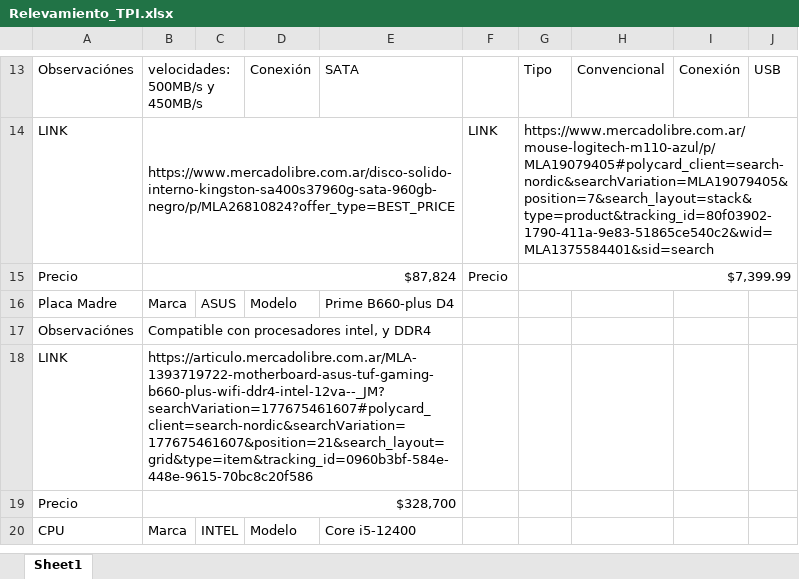
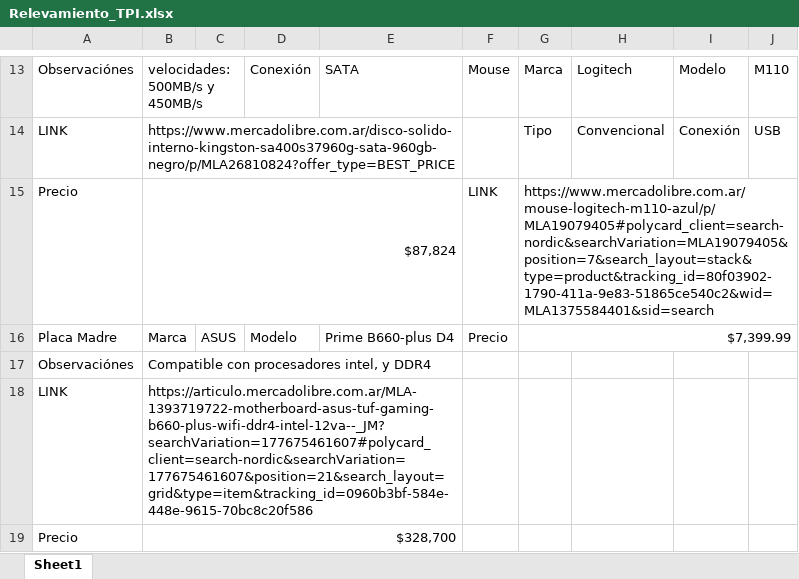
Before and after one commit to Gioxed/TPI_2024, an Excel workbook: Pre-Entregas/Hardware/Relevamiento_TPI.xlsx, sheet Sheet1, drawn as a sheet; only a part is shown, gaps mark what is left out; the shorter side is filled out with more unchanged rows; values as stored, in another font and other column widths than the file's, no cell formats; conditional formats not drawn; removed rows and columns are numbered as before the commit, all else as after; the diff covers the shown part only; the diff names each change by its address in the sheet, - before the commit and + after, or states it on an @@ line.

```diff
--- a/Pre-Entregas/Hardware/Relevamiento_TPI.xlsx (sheet Sheet1)
+++ b/Pre-Entregas/Hardware/Relevamiento_TPI.xlsx (sheet Sheet1)
-F13: (empty)
+F13: Mouse
-G13: Tipo
+G13: Marca
-H13: Convencional
+H13: Logitech
-I13: Conexión
+I13: Modelo
-J13: USB
+J13: M110
-row 14: LINK | https://www.mercadolibre.com.ar/disco-solido-interno-kingston-sa400s37960g-sata-960gb-negro/p/MLA26810824?offer_type=BEST_PRICE |  |  |  | LINK | https://www.mercadolibre.com.ar/mouse-logitech-m110-azul/p/MLA19079405#polycard_client=search-nordic&searchVariation=MLA19079405&position=7&search_layout=stack&type=product&tracking_id=80f03902-1790-411a-9e83-51865ce540c2&wid=MLA1375584401&sid=search
+row 14: LINK | https://www.mercadolibre.com.ar/disco-solido-interno-kingston-sa400s37960g-sata-960gb-negro/p/MLA26810824?offer_type=BEST_PRICE |  |  |  |  | Tipo | Convencional | Conexión | USB
-F15: Precio
+F15: LINK
-G15: $7,399.99
+G15: https://www.mercadolibre.com.ar/mouse-logitech-m110-azul/p/MLA19079405#polycard_client=search-nordic&searchVariation=MLA19079405&position=7&search_layout=stack&type=product&tracking_id=80f03902-1790-411a-9e83-51865ce540c2&wid=MLA1375584401&sid=search
-F16: (empty)
+F16: Precio
-G16: (empty)
+G16: $7,399.99
+G16:J16 merged
```
Also changed, not shown: 3 added rows, 3 removed rows, 20 edited cells and merged cells elsewhere in this sheet, cell formats, Pre-Entregas/Hardware/Mantenimiento_TPI.xlsx, Pre-Entregas/Hardware/Relevamiento_Servidor.xlsx, 39 other files.
